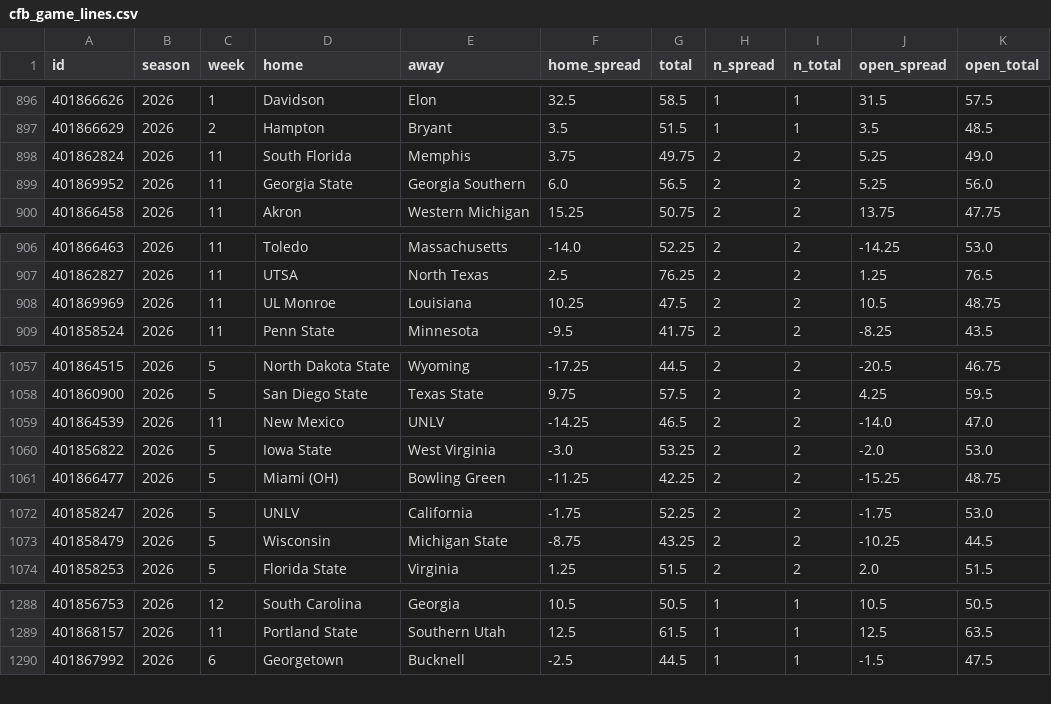
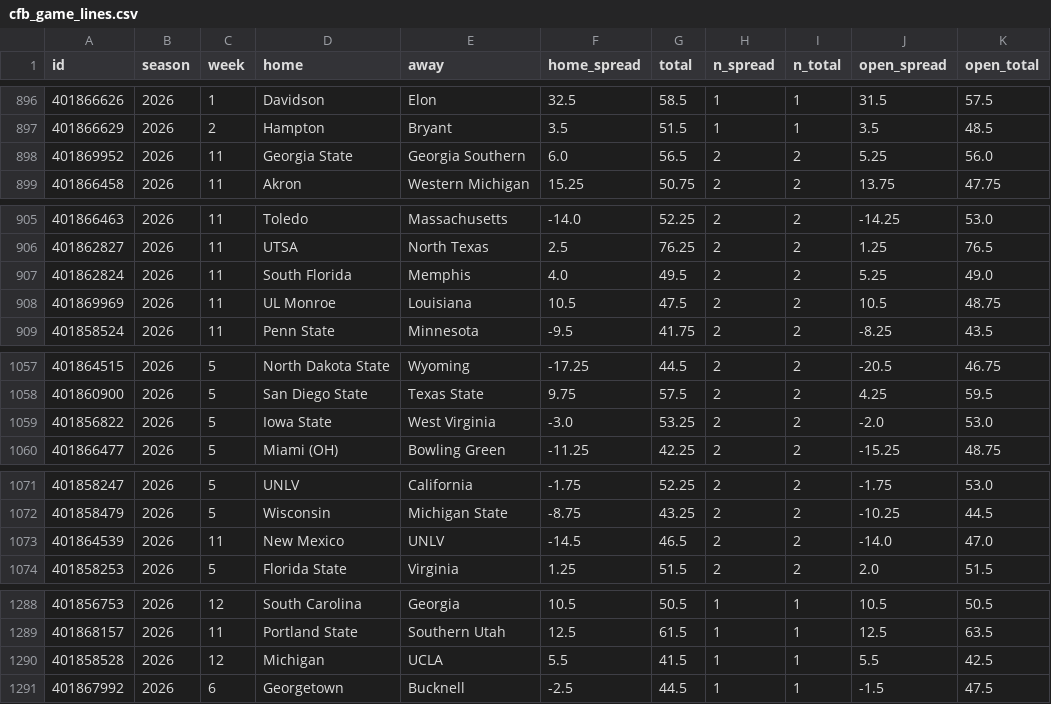
Before and after one commit to jlwin1995-alt/Bball, a CSV file: football/data/raw/cfb_game_lines.csv, drawn as a sheet; only a part is shown, gaps mark what is left out; the diff covers the shown part only.

```diff
--- a/football/data/raw/cfb_game_lines.csv
+++ b/football/data/raw/cfb_game_lines.csv
@@ -897,3 +897,2 @@ id,season,week,home,away,home_spread,total,n_spread,n_total,open_spread,open_tot
 401866629,2026,2,Hampton,Bryant,3.5,51.5,1,1,3.5,48.5
-401862824,2026,11,South Florida,Memphis,3.75,49.75,2,2,5.25,49.0
 401869952,2026,11,Georgia State,Georgia Southern,6.0,56.5,2,2,5.25,56.0
@@ -907,3 +906,4 @@ id,season,week,home,away,home_spread,total,n_spread,n_total,open_spread,open_tot
 401862827,2026,11,UTSA,North Texas,2.5,76.25,2,2,1.25,76.5
-401869969,2026,11,UL Monroe,Louisiana,10.25,47.5,2,2,10.5,48.75
+401862824,2026,11,South Florida,Memphis,4.0,49.5,2,2,5.25,49.0
+401869969,2026,11,UL Monroe,Louisiana,10.5,47.5,2,2,10.5,48.75
 401858524,2026,11,Penn State,Minnesota,-9.5,41.75,2,2,-8.25,43.5
@@ -1058,3 +1058,2 @@ id,season,week,home,away,home_spread,total,n_spread,n_total,open_spread,open_tot
 401860900,2026,5,San Diego State,Texas State,9.75,57.5,2,2,4.25,59.5
-401864539,2026,11,New Mexico,UNLV,-14.25,46.5,2,2,-14.0,47.0
 401856822,2026,5,Iowa State,West Virginia,-3.0,53.25,2,2,-2.0,53.0
@@ -1073,2 +1072,3 @@ id,season,week,home,away,home_spread,total,n_spread,n_total,open_spread,open_tot
 401858479,2026,5,Wisconsin,Michigan State,-8.75,43.25,2,2,-10.25,44.5
+401864539,2026,11,New Mexico,UNLV,-14.5,46.5,2,2,-14.0,47.0
 401858253,2026,5,Florida State,Virginia,1.25,51.5,2,2,2.0,51.5
@@ -1289,2 +1289,3 @@ id,season,week,home,away,home_spread,total,n_spread,n_total,open_spread,open_tot
 401868157,2026,11,Portland State,Southern Utah,12.5,61.5,1,1,12.5,63.5
+401858528,2026,12,Michigan,UCLA,5.5,41.5,1,1,5.5,42.5
 401867992,2026,6,Georgetown,Bucknell,-2.5,44.5,1,1,-1.5,47.5
```
Also changed, not shown: 1 removed row elsewhere in this file, football/data/raw/cfb_games.csv, football/data/raw/schedule.csv, 12 other files.
